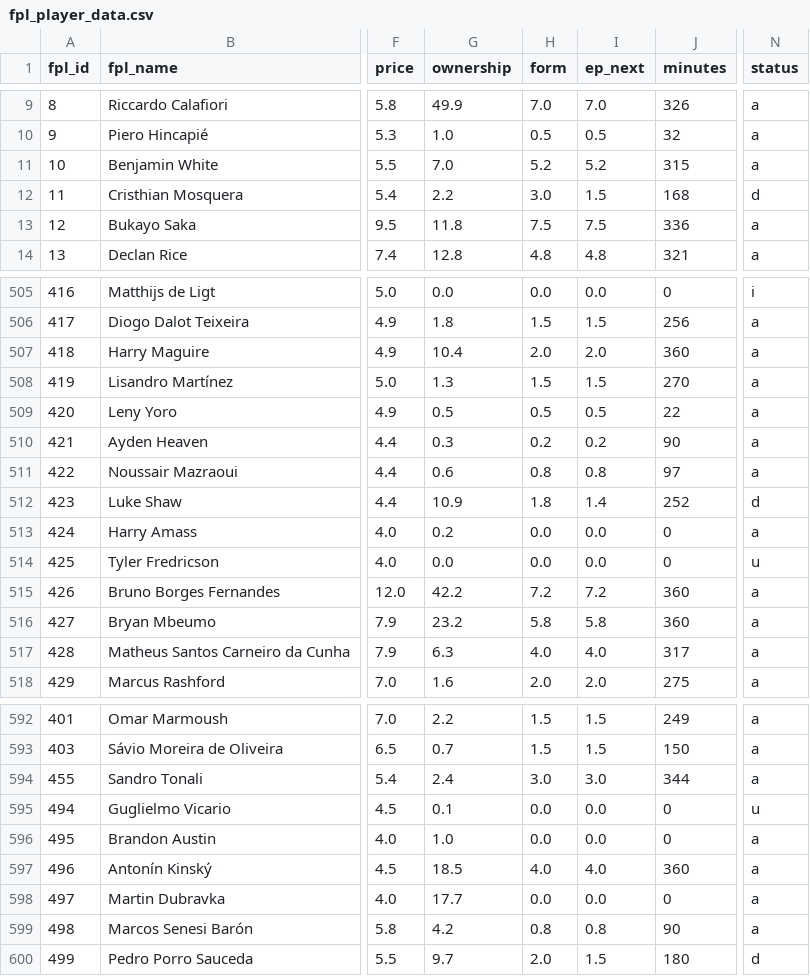
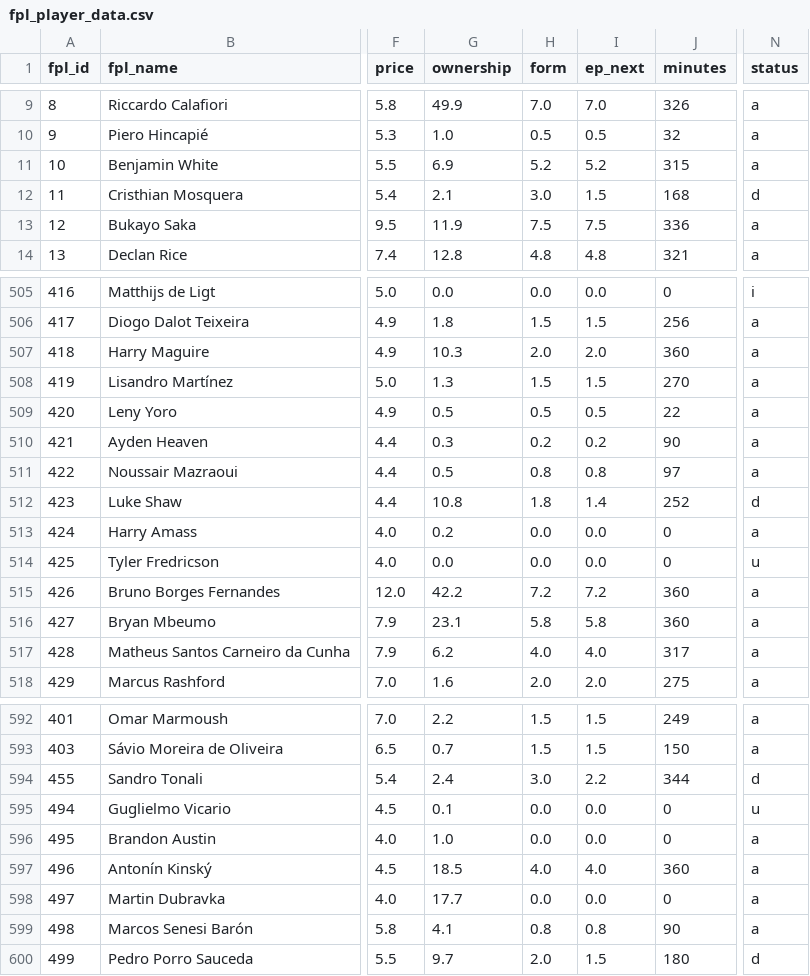
Before and after one commit to jackmaher08/FiveStat, a CSV file: data/tables/fpl_player_data.csv, drawn as a sheet; only a part is shown, gaps mark what is left out; the diff covers the shown part only; the diff names each change by its address in the sheet, - before the commit and + after, or states it on an @@ line.

```diff
--- a/data/tables/fpl_player_data.csv
+++ b/data/tables/fpl_player_data.csv
-G11 (ownership): 7.0
+G11 (ownership): 6.9
-G12 (ownership): 2.2
+G12 (ownership): 2.1
-G13 (ownership): 11.8
+G13 (ownership): 11.9
-G507 (ownership): 10.4
+G507 (ownership): 10.3
-G511 (ownership): 0.6
+G511 (ownership): 0.5
-G512 (ownership): 10.9
+G512 (ownership): 10.8
-G516 (ownership): 23.2
+G516 (ownership): 23.1
-G517 (ownership): 6.3
+G517 (ownership): 6.2
-I594 (ep_next): 3.0
+I594 (ep_next): 2.2
-N594 (status): a
+N594 (status): d
-G599 (ownership): 4.2
+G599 (ownership): 4.1
```
Also changed, not shown: 40 edited cells elsewhere in this file, data/tables/bookie_ou_by_gw.csv, data/tables/bookie_win_by_gw.csv, 18 other files.
